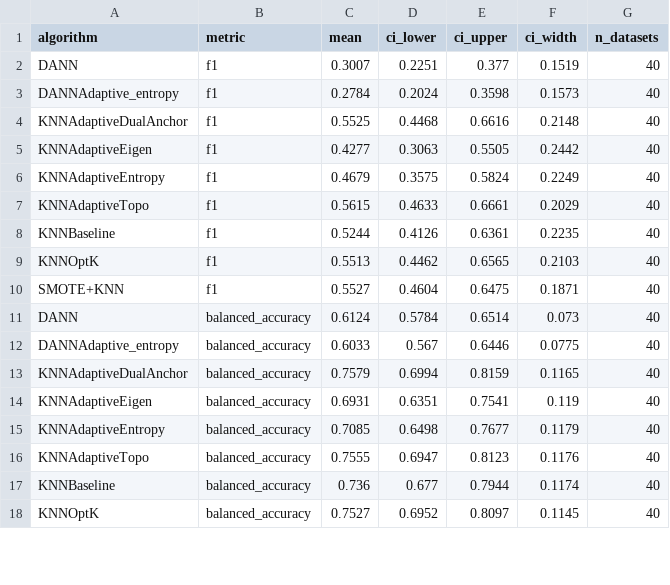
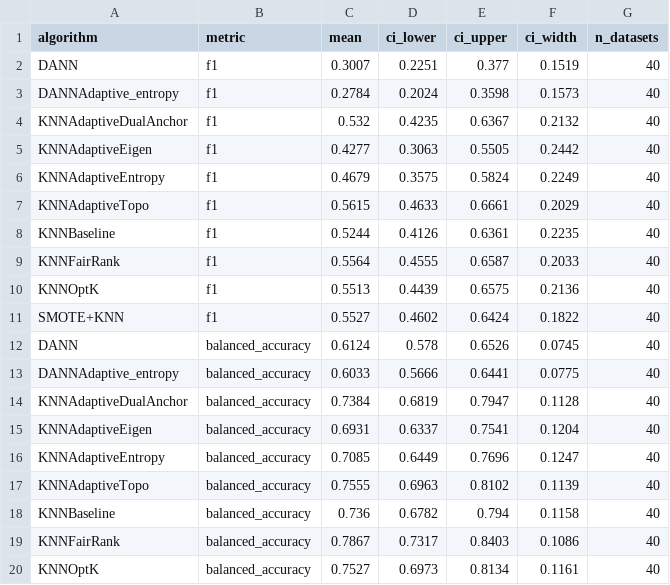
Before and after one commit to zepaulo333/knn_classimbalance, a CSV file: results/tables/bootstrap_ci.csv, drawn as a sheet; only a part is shown; the diff covers the shown part only.

Commit message:
Implementei uma variante nova interessante estou a gravar os resultados e o algoritmo base aqui porque o vou modificar

```diff
--- a/results/tables/bootstrap_ci.csv
+++ b/results/tables/bootstrap_ci.csv
@@ -3,3 +3,3 @@ DANN,f1,0.3007,0.2251,0.377,0.1519,40
 DANNAdaptive_entropy,f1,0.2784,0.2024,0.3598,0.1573,40
-KNNAdaptiveDualAnchor,f1,0.5525,0.4468,0.6616,0.2148,40
+KNNAdaptiveDualAnchor,f1,0.532,0.4235,0.6367,0.2132,40
 KNNAdaptiveEigen,f1,0.4277,0.3063,0.5505,0.2442,40
@@ -8,11 +8,13 @@ KNNAdaptiveTopo,f1,0.5615,0.4633,0.6661,0.2029,40
 KNNBaseline,f1,0.5244,0.4126,0.6361,0.2235,40
-KNNOptK,f1,0.5513,0.4462,0.6565,0.2103,40
-SMOTE+KNN,f1,0.5527,0.4604,0.6475,0.1871,40
-DANN,balanced_accuracy,0.6124,0.5784,0.6514,0.073,40
-DANNAdaptive_entropy,balanced_accuracy,0.6033,0.567,0.6446,0.0775,40
-KNNAdaptiveDualAnchor,balanced_accuracy,0.7579,0.6994,0.8159,0.1165,40
-KNNAdaptiveEigen,balanced_accuracy,0.6931,0.6351,0.7541,0.119,40
-KNNAdaptiveEntropy,balanced_accuracy,0.7085,0.6498,0.7677,0.1179,40
-KNNAdaptiveTopo,balanced_accuracy,0.7555,0.6947,0.8123,0.1176,40
-KNNBaseline,balanced_accuracy,0.736,0.677,0.7944,0.1174,40
-KNNOptK,balanced_accuracy,0.7527,0.6952,0.8097,0.1145,40
+KNNFairRank,f1,0.5564,0.4555,0.6587,0.2033,40
+KNNOptK,f1,0.5513,0.4439,0.6575,0.2136,40
+SMOTE+KNN,f1,0.5527,0.4602,0.6424,0.1822,40
+DANN,balanced_accuracy,0.6124,0.578,0.6526,0.0745,40
+DANNAdaptive_entropy,balanced_accuracy,0.6033,0.5666,0.6441,0.0775,40
+KNNAdaptiveDualAnchor,balanced_accuracy,0.7384,0.6819,0.7947,0.1128,40
+KNNAdaptiveEigen,balanced_accuracy,0.6931,0.6337,0.7541,0.1204,40
+KNNAdaptiveEntropy,balanced_accuracy,0.7085,0.6449,0.7696,0.1247,40
+KNNAdaptiveTopo,balanced_accuracy,0.7555,0.6963,0.8102,0.1139,40
+KNNBaseline,balanced_accuracy,0.736,0.6782,0.794,0.1158,40
+KNNFairRank,balanced_accuracy,0.7867,0.7317,0.8403,0.1086,40
+KNNOptK,balanced_accuracy,0.7527,0.6973,0.8134,0.1161,40
```
Also changed, not shown: 4 added rows, 2 removed rows and 50 edited cells elsewhere in this file, results/tables/average_ranks.csv, results/tables/benchmark_by_ir_quartile.csv, 14 other files.
